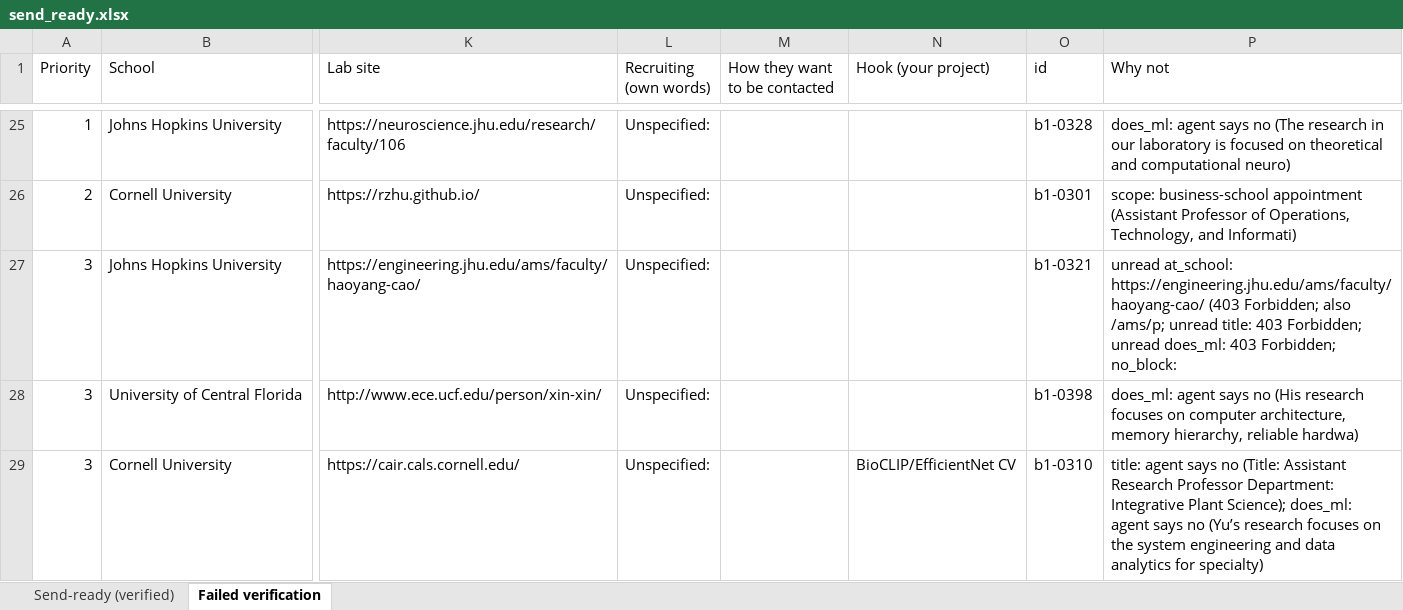
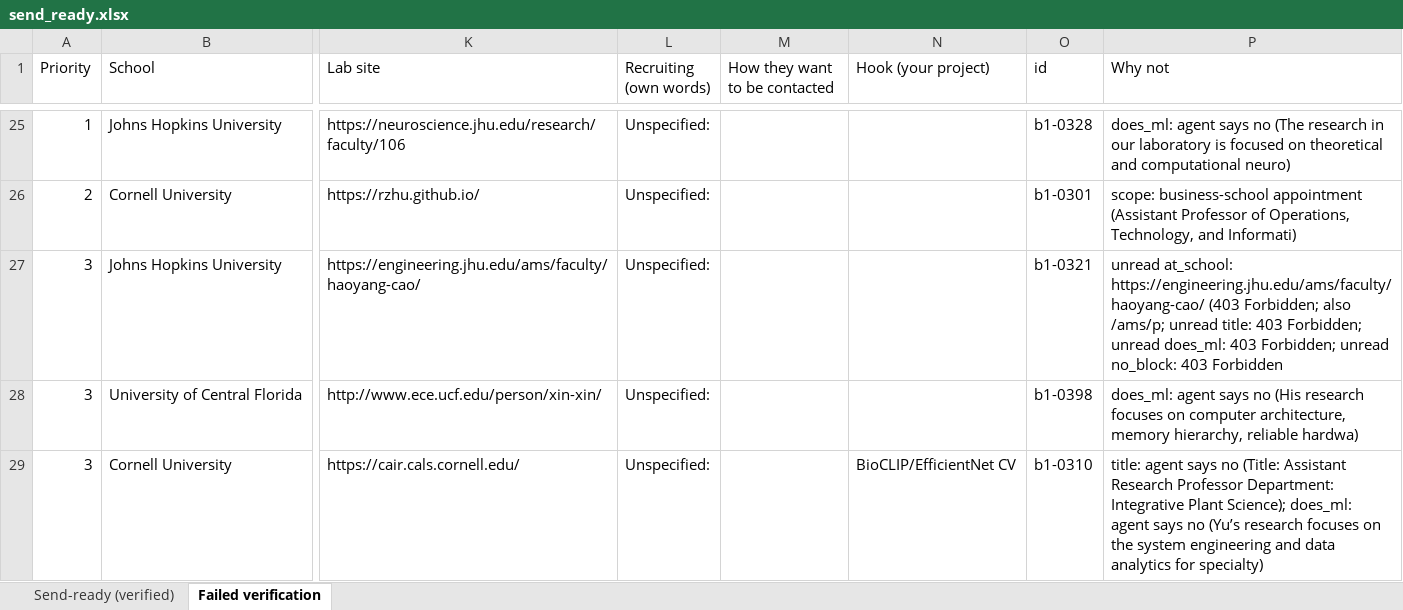
Before and after one commit to allliiita/phd-outreach, an Excel workbook: data/export/send_ready.xlsx, sheet Failed verification, drawn as a sheet; only a part is shown, gaps mark what is left out; values as stored, in another font and other column widths than the file's, no borders; the diff covers the shown part only; the diff names each change by its address in the sheet, - before the commit and + after, or states it on an @@ line.

```diff
--- a/data/export/send_ready.xlsx (sheet Failed verification)
+++ b/data/export/send_ready.xlsx (sheet Failed verification)
-P27 (Why not): …403 Forbidden; no_block:
+P27 (Why not): …403 Forbidden; unread no_block: 403 Forbidden
```
Also changed, not shown: 41 added rows elsewhere in this sheet, sheet Send-ready (verified), 2 other files.
